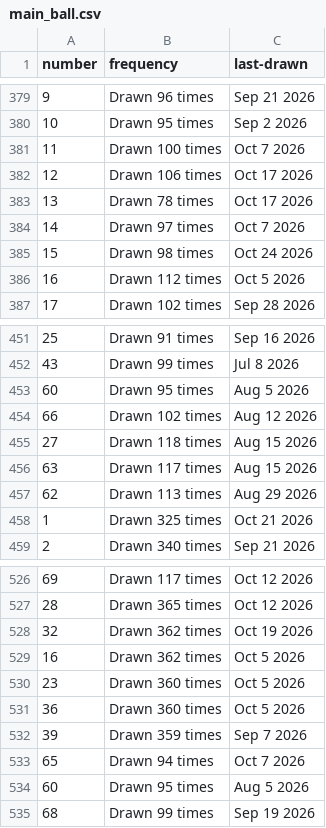
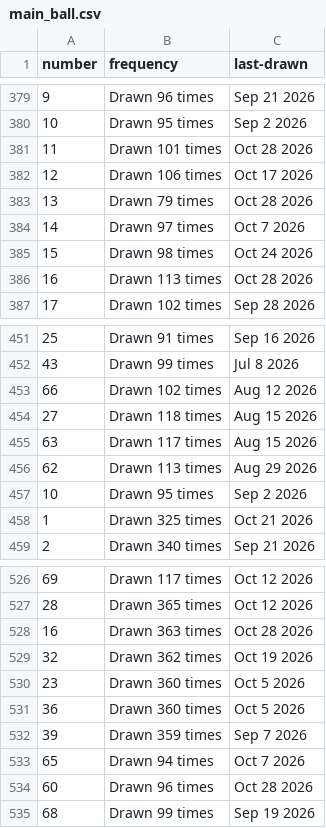
Before and after one commit to kv-hearst/powerball, a CSV file: data/main_ball.csv, drawn as a sheet; only a part is shown, gaps mark what is left out; the diff covers the shown part only.

```diff
--- a/data/main_ball.csv
+++ b/data/main_ball.csv
@@ -380,8 +380,8 @@ number,frequency,last-drawn
 10,Drawn 95 times,Sep 2 2026
-11,Drawn 100 times,Oct 7 2026
+11,Drawn 101 times,Oct 28 2026
 12,Drawn 106 times,Oct 17 2026
-13,Drawn 78 times,Oct 17 2026
+13,Drawn 79 times,Oct 28 2026
 14,Drawn 97 times,Oct 7 2026
 15,Drawn 98 times,Oct 24 2026
-16,Drawn 112 times,Oct 5 2026
+16,Drawn 113 times,Oct 28 2026
 17,Drawn 102 times,Sep 28 2026
@@ -452,3 +452,2 @@ number,frequency,last-drawn
 43,Drawn 99 times,Jul 8 2026
-60,Drawn 95 times,Aug 5 2026
 66,Drawn 102 times,Aug 12 2026
@@ -457,2 +456,3 @@ number,frequency,last-drawn
 62,Drawn 113 times,Aug 29 2026
+10,Drawn 95 times,Sep 2 2026
 1,Drawn 325 times,Oct 21 2026
@@ -527,4 +527,4 @@ number,frequency,last-drawn
 28,Drawn 365 times,Oct 12 2026
+16,Drawn 363 times,Oct 28 2026
 32,Drawn 362 times,Oct 19 2026
-16,Drawn 362 times,Oct 5 2026
 23,Drawn 360 times,Oct 5 2026
@@ -533,3 +533,3 @@ number,frequency,last-drawn
 65,Drawn 94 times,Oct 7 2026
-60,Drawn 95 times,Aug 5 2026
+60,Drawn 96 times,Oct 28 2026
 68,Drawn 99 times,Sep 19 2026
```
Also changed, not shown: 1 added row, 1 removed row and 16 edited cells elsewhere in this file, data/main_ball_active.csv, data/main_ball_cleaned.csv, 4 other files.
